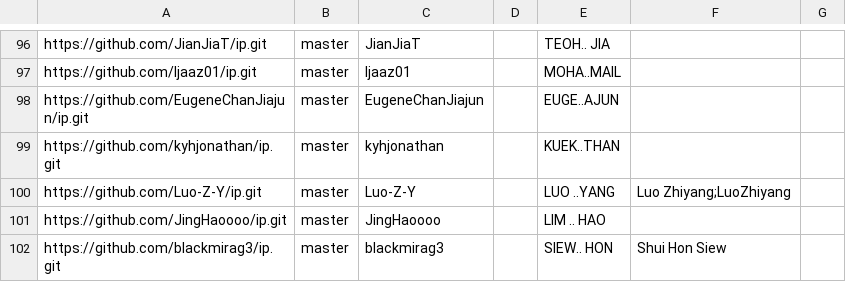
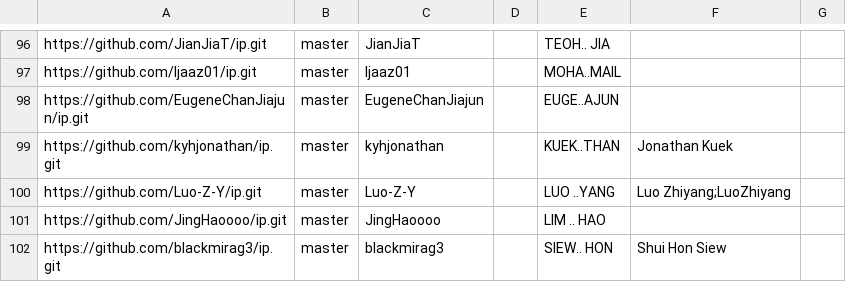
Before and after one commit to nus-cs2113-AY2324S2/ip-dashboard, a CSV file: configs/author-config.csv, drawn as a sheet; only a part is shown, gaps mark what is left out.

Commit message:
Update configs

```diff
--- a/configs/author-config.csv
+++ b/configs/author-config.csv
@@ -98,3 +98,3 @@ https://github.com/Ijaaz01/ip.git,master,Ijaaz01,,MOHA..MAIL,,
 https://github.com/EugeneChanJiajun/ip.git,master,EugeneChanJiajun,,EUGE..AJUN,,
-https://github.com/kyhjonathan/ip.git,master,kyhjonathan,,KUEK..THAN,,
+https://github.com/kyhjonathan/ip.git,master,kyhjonathan,,KUEK..THAN,Jonathan Kuek,
 https://github.com/Luo-Z-Y/ip.git,master,Luo-Z-Y,,LUO ..YANG,Luo Zhiyang;LuoZhiyang,
```
